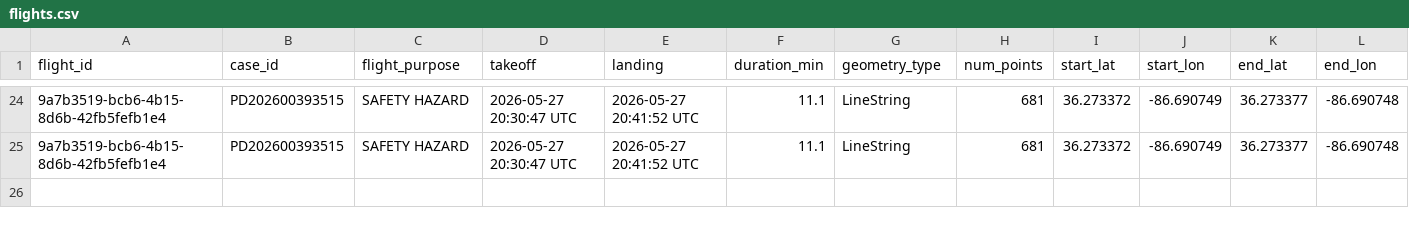
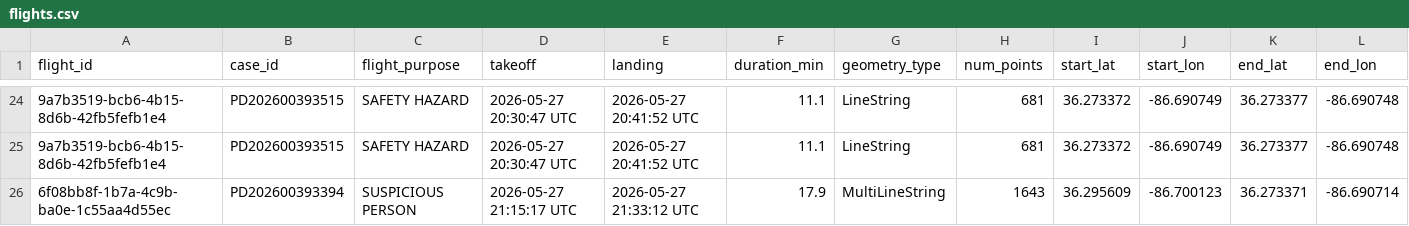
Before and after one commit to clovenbradshaw-ctrl/plain-text, a CSV file: dfr/flights.csv, drawn as a sheet; only a part is shown, gaps mark what is left out; rows hold the shown columns only; the diff names each change by its address in the sheet, - before the commit and + after, or states it on an @@ line.

Commit message:
dfr: CSV update 2026-05-27 21:46 UTC

```diff
--- a/dfr/flights.csv
+++ b/dfr/flights.csv
+row 26: 6f08bb8f-1b7a-4c9b-ba0e-1c55aa4d55ec | PD202600393394 | SUSPICIOUS PERSON | 2026-05-27 21:15:17 UTC | 2026-05-27 21:33:12 UTC | 17.9 | MultiLineString | 1643 | 36.295609 | -86.700123 | 36.273371 | -86.690714
```
